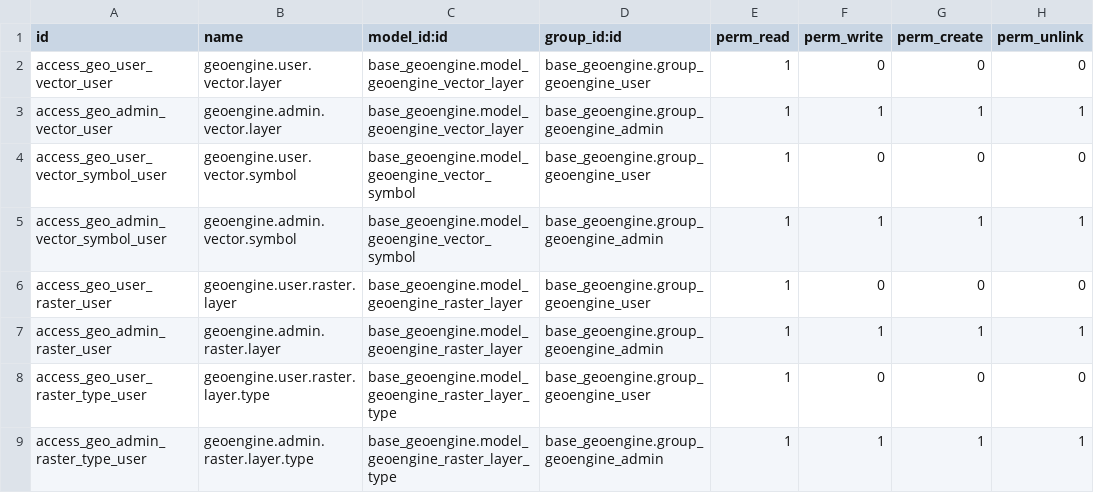
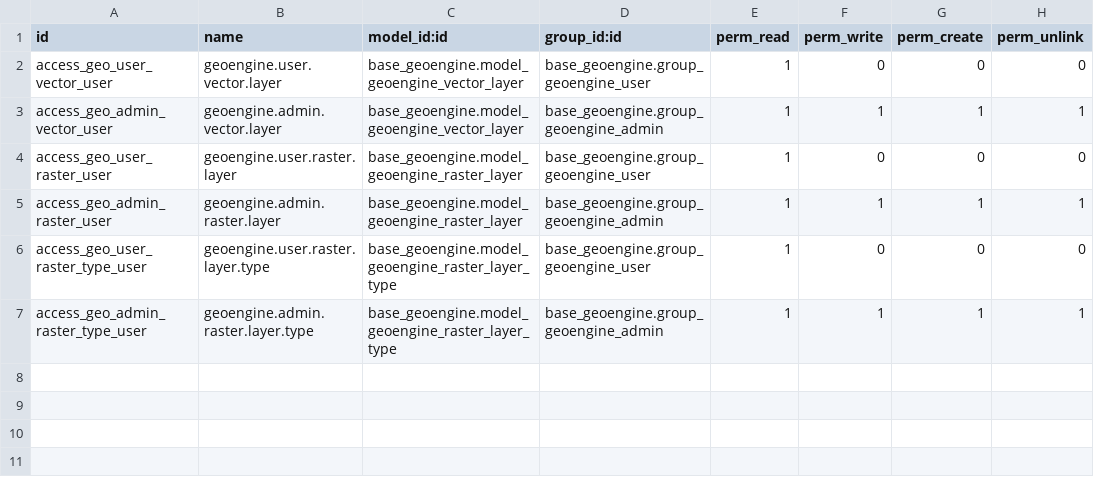
Before and after one commit to LINTOANTONY007/geospatial, a CSV file: base_geoengine/security/ir.model.access.csv, drawn as a sheet.

Commit message:
[IMP] base_geoengine: moving unnecessary files from the models folder

```diff
--- a/base_geoengine/security/ir.model.access.csv
+++ b/base_geoengine/security/ir.model.access.csv
@@ -3,4 +3,2 @@ access_geo_user_vector_user,geoengine.user.vector.layer,base_geoengine.model_geo
 access_geo_admin_vector_user,geoengine.admin.vector.layer,base_geoengine.model_geoengine_vector_layer,base_geoengine.group_geoengine_admin,1,1,1,1
-access_geo_user_vector_symbol_user,geoengine.user.vector.symbol,base_geoengine.model_geoengine_vector_symbol,base_geoengine.group_geoengine_user,1,0,0,0
-access_geo_admin_vector_symbol_user,geoengine.admin.vector.symbol,base_geoengine.model_geoengine_vector_symbol,base_geoengine.group_geoengine_admin,1,1,1,1
 access_geo_user_raster_user,geoengine.user.raster.layer,base_geoengine.model_geoengine_raster_layer,base_geoengine.group_geoengine_user,1,0,0,0
```
Also changed, not shown: 8 other files.
